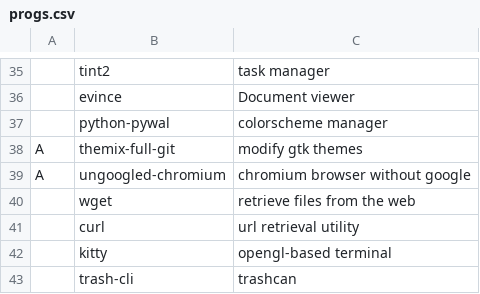
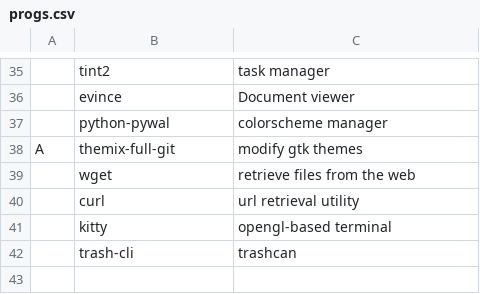
Before and after one commit to aguentepe/workconfig, a CSV file: progs.csv, drawn as a sheet; only a part is shown, gaps mark what is left out; the diff names each change by its address in the sheet, - before the commit and + after, or states it on an @@ line.

Commit message:
remove ungoogled-chromium from progs.csv

```diff
--- a/progs.csv
+++ b/progs.csv
-row 39: A | ungoogled-chromium | chromium browser without google
```
